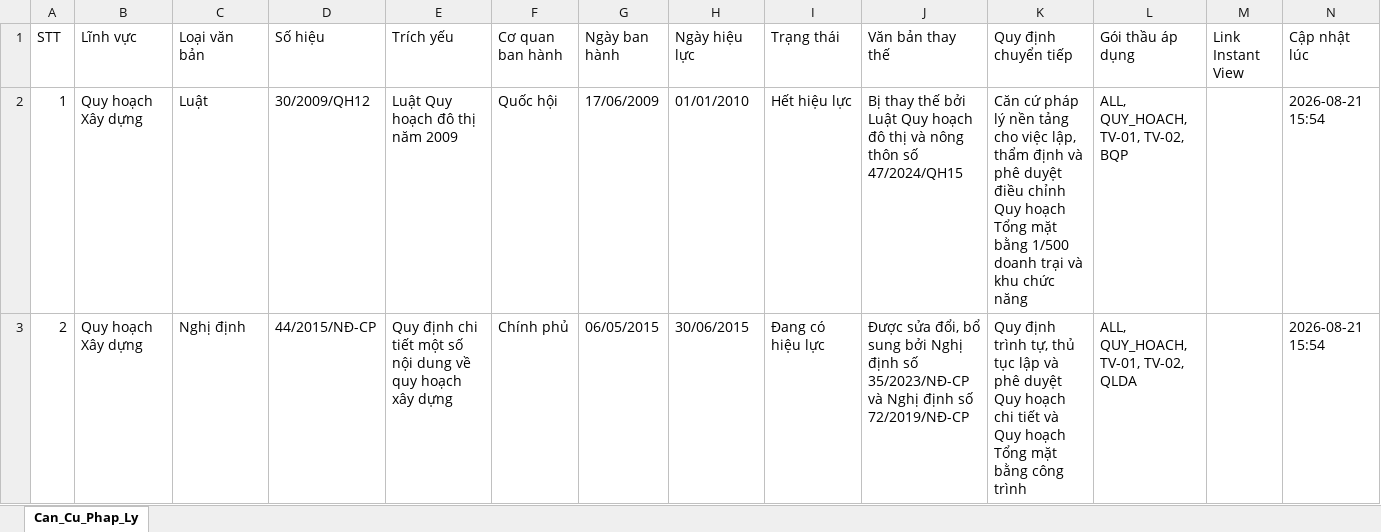
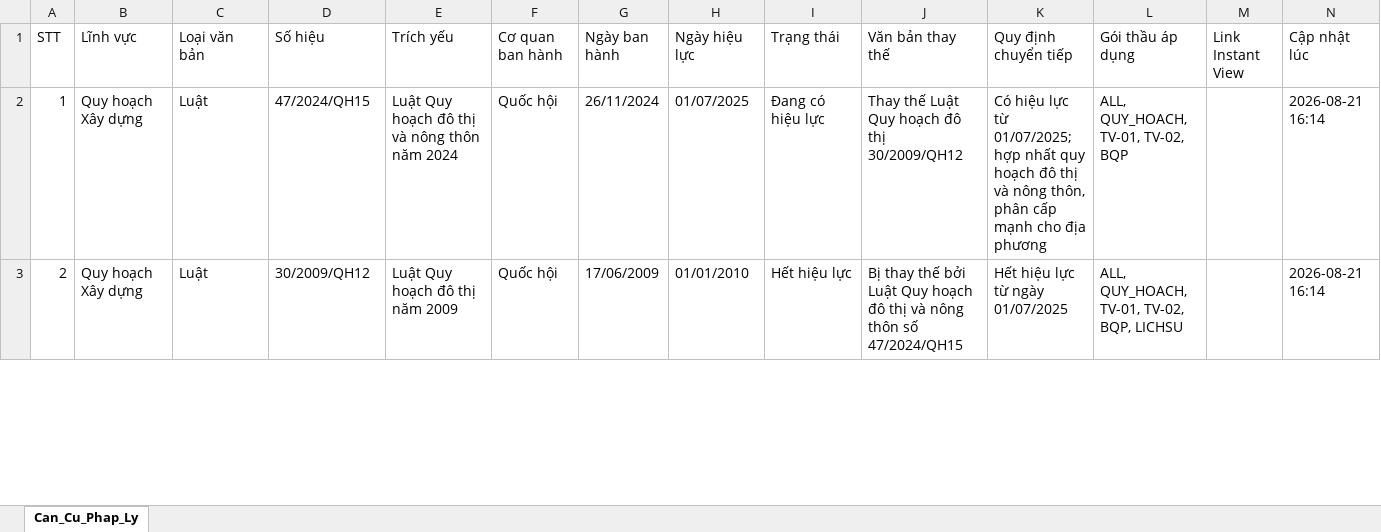
Before and after one commit to DiTrang6266/Thu-vien-PL, an Excel workbook: Kho_Can_Cu_Phap_Ly.xlsx, sheet Can_Cu_Phap_Ly, drawn as a sheet; only a part is shown; values as stored, in another font and other column widths than the file's, no cell formats; the diff covers the shown part only; the diff names each change by its address in the sheet, - before the commit and + after, or states it on an @@ line.

```diff
--- a/Kho_Can_Cu_Phap_Ly.xlsx (sheet Can_Cu_Phap_Ly)
+++ b/Kho_Can_Cu_Phap_Ly.xlsx (sheet Can_Cu_Phap_Ly)
-D2 (Số hiệu): 30/2009/QH12
+D2 (Số hiệu): 47/2024/QH15
-E2 (Trích yếu): Luật Quy hoạch đô thị năm 2009
+E2 (Trích yếu): Luật Quy hoạch đô thị và nông thôn năm 2024
-G2 (Ngày ban hành): 17/06/2009
+G2 (Ngày ban hành): 26/11/2024
-H2 (Ngày hiệu lực): 01/01/2010
+H2 (Ngày hiệu lực): 01/07/2025
-I2 (Trạng thái): Hết hiệu lực
+I2 (Trạng thái): Đang có hiệu lực
-J2 (Văn bản thay thế): Bị thay thế bởi Luật Quy hoạch đô thị và nông thôn số 47/2024/QH15
+J2 (Văn bản thay thế): Thay thế Luật Quy hoạch đô thị 30/2009/QH12
-K2 (Quy định chuyển tiếp): Căn cứ pháp lý nền tảng cho việc lập, thẩm định và phê duyệt điều chỉnh Quy hoạch Tổng mặt bằng 1/500 doanh trại và khu chức năng
+K2 (Quy định chuyển tiếp): Có hiệu lực từ 01/07/2025; hợp nhất quy hoạch đô thị và nông thôn, phân cấp mạnh cho địa phương
-N2:N3 (Cập nhật lúc): 2026-08-21 15:54
+N2:N3 (Cập nhật lúc): 2026-08-21 16:14
-C3 (Loại văn bản): Nghị định
+C3 (Loại văn bản): Luật
-D3 (Số hiệu): 44/2015/NĐ-CP
+D3 (Số hiệu): 30/2009/QH12
-E3 (Trích yếu): Quy định chi tiết một số nội dung về quy hoạch xây dựng
+E3 (Trích yếu): Luật Quy hoạch đô thị năm 2009
-F3 (Cơ quan ban hành): Chính phủ
+F3 (Cơ quan ban hành): Quốc hội
-G3 (Ngày ban hành): 06/05/2015
+G3 (Ngày ban hành): 17/06/2009
-H3 (Ngày hiệu lực): 30/06/2015
+H3 (Ngày hiệu lực): 01/01/2010
-I3 (Trạng thái): Đang có hiệu lực
+I3 (Trạng thái): Hết hiệu lực
-J3 (Văn bản thay thế): Được sửa đổi, bổ sung bởi Nghị định số 35/2023/NĐ-CP và Nghị định số 72/2019/NĐ-CP
+J3 (Văn bản thay thế): Bị thay thế bởi Luật Quy hoạch đô thị và nông thôn số 47/2024/QH15
-K3 (Quy định chuyển tiếp): Quy định trình tự, thủ tục lập và phê duyệt Quy hoạch chi tiết và Quy hoạch Tổng mặt bằng công trình
+K3 (Quy định chuyển tiếp): Hết hiệu lực từ ngày 01/07/2025
-L3 (Gói thầu áp dụng): ALL, QUY_HOACH, TV-01, TV-02, QLDA
+L3 (Gói thầu áp dụng): ALL, QUY_HOACH, TV-01, TV-02, BQP, LICHSU
```
Also changed, not shown: 798 edited cells elsewhere in this sheet, cell formats, 6 other files.
